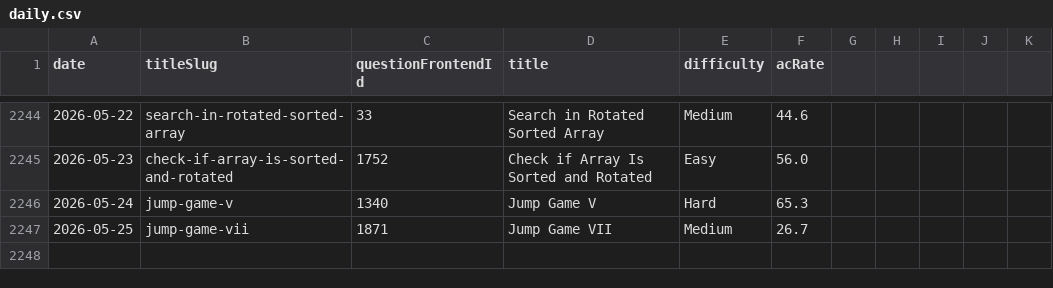
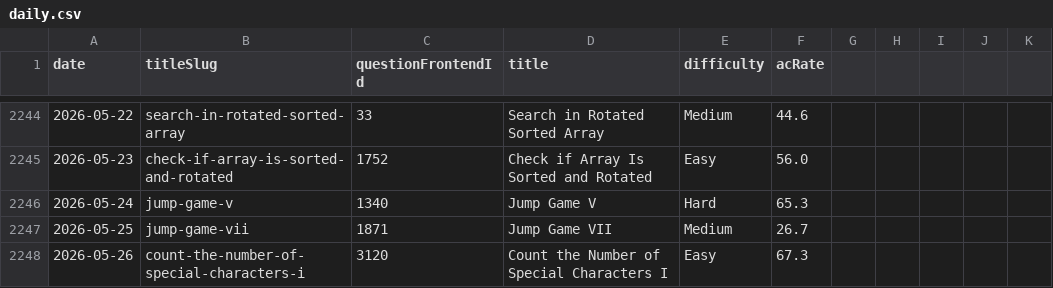
Before and after one commit to joric/leetcode, a CSV file: daily.csv, drawn as a sheet; only a part is shown, gaps mark what is left out.

```diff
--- a/daily.csv
+++ b/daily.csv
@@ -2247 +2247,2 @@ date,titleSlug,questionFrontendId,title,difficulty,acRate
 2026-05-25,jump-game-vii,1871,Jump Game VII,Medium,26.7
+2026-05-26,count-the-number-of-special-characters-i,3120,Count the Number of Special Characters I,Easy,67.3
```
